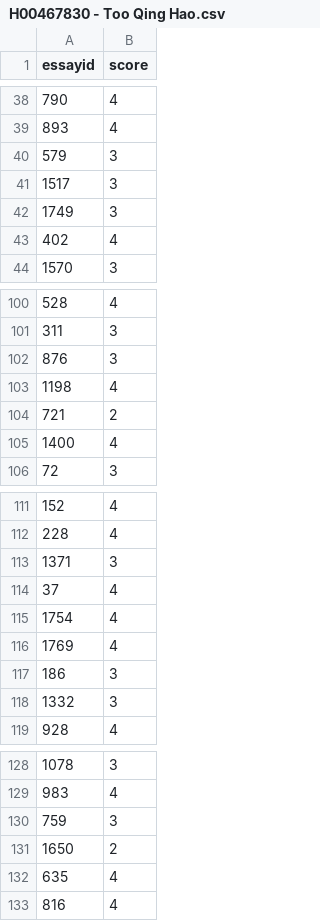
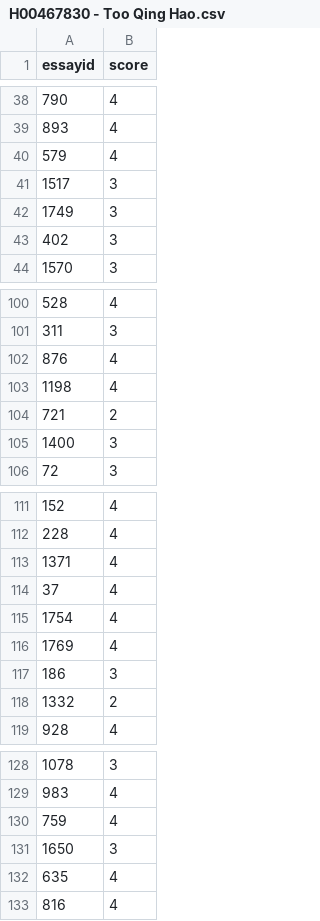
Before and after one commit to QHao-SOLID/f78ds-assignment-2, a CSV file: data/H00467830 - Too Qing Hao.csv, drawn as a sheet; only a part is shown, gaps mark what is left out; the diff covers the shown part only.

```diff
--- a/data/H00467830 - Too Qing Hao.csv
+++ b/data/H00467830 - Too Qing Hao.csv
@@ -39,6 +39,6 @@ essayid,score
 893,4
-579,3
+579,4
 1517,3
 1749,3
-402,4
+402,3
 1570,3
@@ -101,6 +101,6 @@ essayid,score
 311,3
-876,3
+876,4
 1198,4
 721,2
-1400,4
+1400,3
 72,3
@@ -112,3 +112,3 @@ essayid,score
 228,4
-1371,3
+1371,4
 37,4
@@ -117,3 +117,3 @@ essayid,score
 186,3
-1332,3
+1332,2
 928,4
@@ -129,4 +129,4 @@ essayid,score
 983,4
-759,3
-1650,2
+759,4
+1650,3
 635,4
```
Also changed, not shown: 16 edited cells elsewhere in this file, 8 other files.
